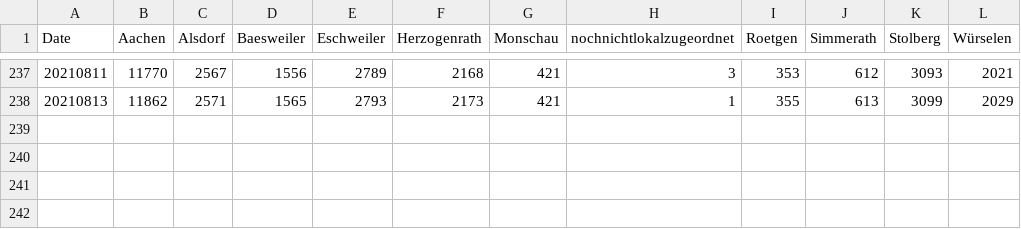
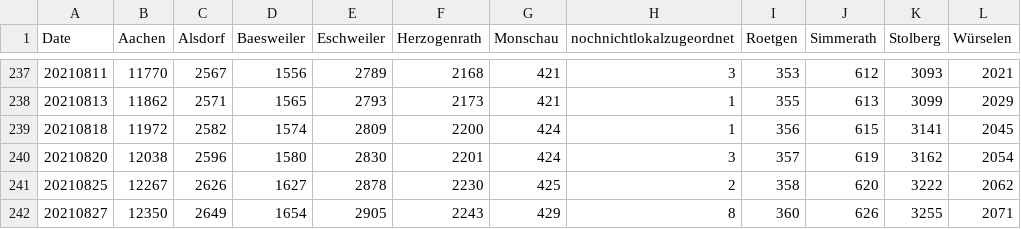
Before and after one commit to Baconwolf/AachenCoronaData, a CSV file: totalcases.csv, drawn as a sheet; only a part is shown, gaps mark what is left out.

Commit message:
updated data 2021-08-31

```diff
--- a/totalcases.csv
+++ b/totalcases.csv
@@ -238 +238,5 @@ Date,Aachen,Alsdorf,Baesweiler,Eschweiler,Herzogenrath,Monschau,nochnichtlokalzu
 20210813,11862,2571,1565,2793,2173,421,1,355,613,3099,2029
+20210818,11972,2582,1574,2809,2200,424,1,356,615,3141,2045
+20210820,12038,2596,1580,2830,2201,424,3,357,619,3162,2054
+20210825,12267,2626,1627,2878,2230,425,2,358,620,3222,2062
+20210827,12350,2649,1654,2905,2243,429,8,360,626,3255,2071
```
Also changed, not shown: activecases.csv, 4 other files.
